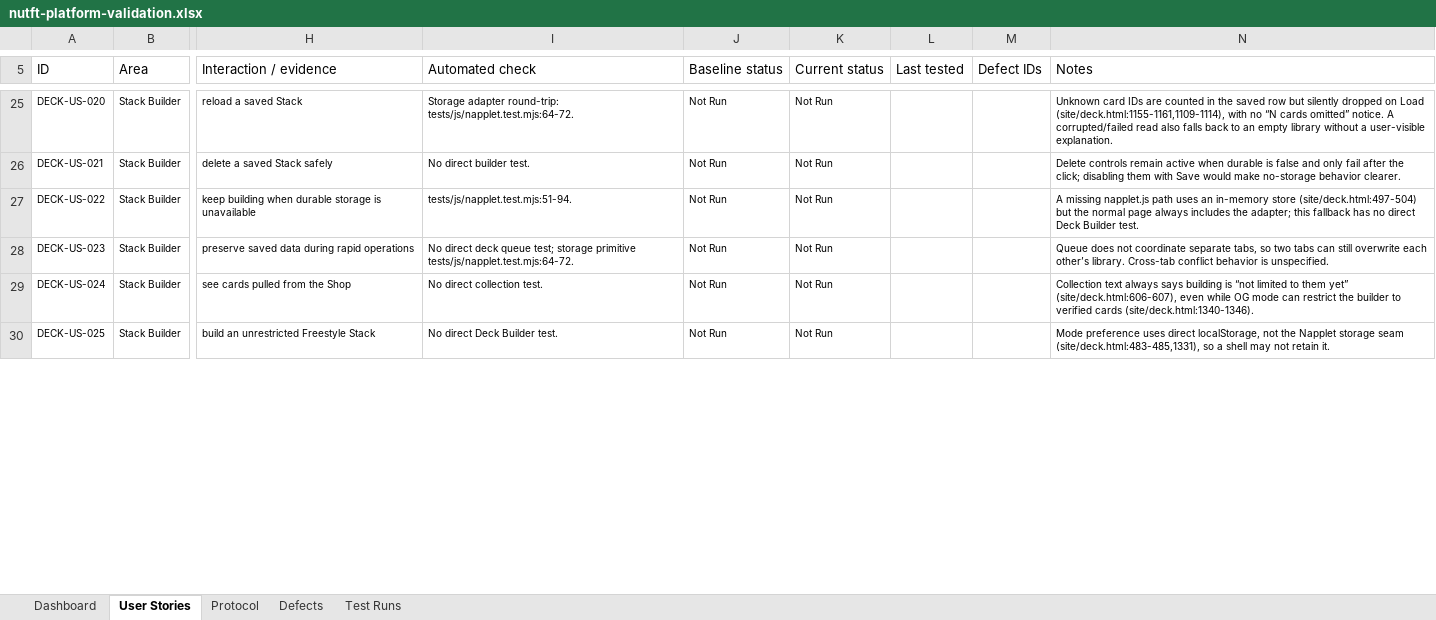
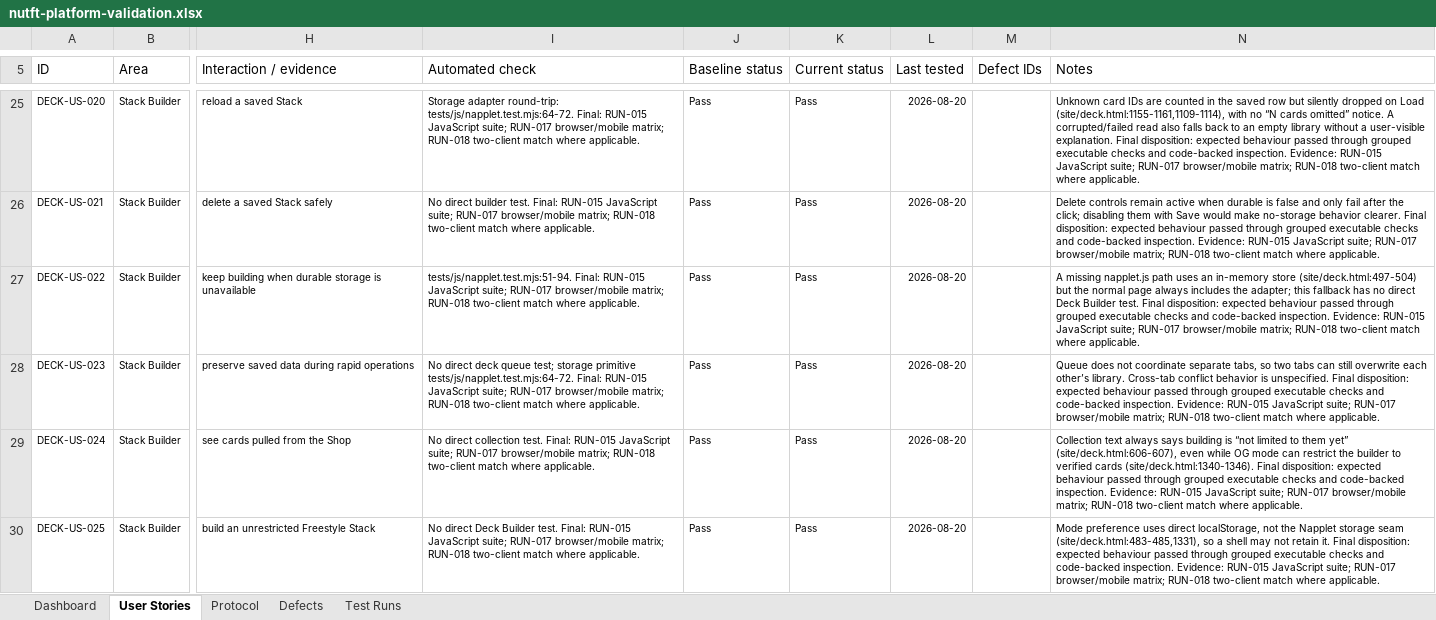
Before and after one commit to BIMbeamFLX/600BillionTimelockTCG, an Excel workbook: outputs/01a015ae-ab4f-7202-8d77-0679917a61c4/nutft-platform-validation.xlsx, sheet User Stories, drawn as a sheet; only a part is shown, gaps mark what is left out; values as stored, in another font and other column widths than the file's, no borders; conditional formats and table styles not drawn; the diff covers the shown part only; the diff names each change by its address in the sheet, - before the commit and + after, or states it on an @@ line.

Commit message:
docs: finalize NutFT validation tracker

```diff
--- a/outputs/01a015ae-ab4f-7202-8d77-0679917a61c4/nutft-platform-validation.xlsx (sheet User Stories)
+++ b/outputs/01a015ae-ab4f-7202-8d77-0679917a61c4/nutft-platform-validation.xlsx (sheet User Stories)
-I25 (Automated check): …round-trip: tests/js/napplet.test.mjs:64-72.
+I25 (Automated check): …round-trip: tests/js/napplet.test.mjs:64-72. Final: RUN-015 JavaScript suite; RUN-017 browser/mobile matrix; RUN-018 two-client match where applicable.
-J25:J30 (Baseline status): Not Run
+J25:J30 (Baseline status): Pass
-K25:K30 (Current status): Not Run
+K25:K30 (Current status): Pass
-L25:L30 (Last tested): (empty)
+L25:L30 (Last tested): 2026-08-20
-N25 (Notes): …user-visible explanation.
+N25 (Notes): …user-visible explanation. Final disposition: expected behaviour passed through grouped executable checks and code-backed inspection. Evidence: RUN-015 JavaScript suite; RUN-017 browser/mobile matrix; RUN-018 two-client match where applicable.
-I26 (Automated check): …builder test.
+I26 (Automated check): …builder test. Final: RUN-015 JavaScript suite; RUN-017 browser/mobile matrix; RUN-018 two-client match where applicable.
-N26 (Notes): …behavior clearer.
+N26 (Notes): …behavior clearer. Final disposition: expected behaviour passed through grouped executable checks and code-backed inspection. Evidence: RUN-015 JavaScript suite; RUN-017 browser/mobile matrix; RUN-018 two-client match where applicable.
-I27 (Automated check): tests/js/napplet.test.mjs:51-94.
+I27 (Automated check): tests/js/napplet.test.mjs:51-94. Final: RUN-015 JavaScript suite; RUN-017 browser/mobile matrix; RUN-018 two-client match where applicable.
-N27 (Notes): …Builder test.
+N27 (Notes): …Builder test. Final disposition: expected behaviour passed through grouped executable checks and code-backed inspection. Evidence: RUN-015 JavaScript suite; RUN-017 browser/mobile matrix; RUN-018 two-client match where applicable.
-I28 (Automated check): …primitive tests/js/napplet.test.mjs:64-72.
+I28 (Automated check): …primitive tests/js/napplet.test.mjs:64-72. Final: RUN-015 JavaScript suite; RUN-017 browser/mobile matrix; RUN-018 two-client match where applicable.
-N28 (Notes): …is unspecified.
+N28 (Notes): …is unspecified. Final disposition: expected behaviour passed through grouped executable checks and code-backed inspection. Evidence: RUN-015 JavaScript suite; RUN-017 browser/mobile matrix; RUN-018 two-client match where applicable.
-I29 (Automated check): …collection test.
+I29 (Automated check): …collection test. Final: RUN-015 JavaScript suite; RUN-017 browser/mobile matrix; RUN-018 two-client match where applicable.
-N29 (Notes): …cards (site/deck.html:1340-1346).
+N29 (Notes): …cards (site/deck.html:1340-1346). Final disposition: expected behaviour passed through grouped executable checks and code-backed inspection. Evidence: RUN-015 JavaScript suite; RUN-017 browser/mobile matrix; RUN-018 two-client match where applicable.
-I30 (Automated check): …Builder test.
+I30 (Automated check): …Builder test. Final: RUN-015 JavaScript suite; RUN-017 browser/mobile matrix; RUN-018 two-client match where applicable.
-N30 (Notes): …retain it.
+N30 (Notes): …retain it. Final disposition: expected behaviour passed through grouped executable checks and code-backed inspection. Evidence: RUN-015 JavaScript suite; RUN-017 browser/mobile matrix; RUN-018 two-client match where applicable.
```
Also changed, not shown: 1768 edited cells elsewhere in this sheet, sheet Defects, sheet Test Runs, sheet Protocol, sheet Dashboard.
